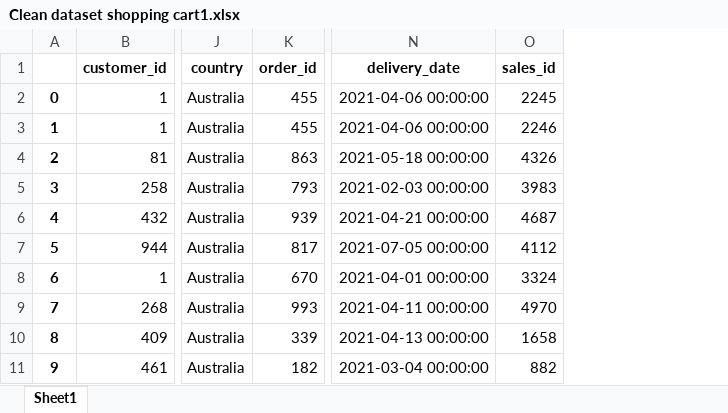
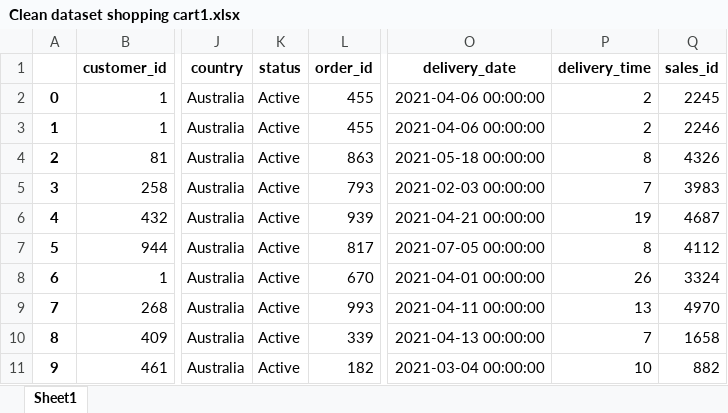
Before and after one commit to cuplis22/CapstoneProjectDA-KMRevoU, an Excel workbook: Capstone Project KM-RevoU DA/Clean dataset shopping cart1.xlsx, sheet Sheet1, drawn as a sheet; only a part is shown, gaps mark what is left out; values as stored, in another font and other column widths than the file's, no borders; the diff names each change by its address in the sheet, - before the commit and + after, or states it on an @@ line.

```diff
--- a/Capstone Project KM-RevoU DA/Clean dataset shopping cart1.xlsx (sheet Sheet1)
+++ b/Capstone Project KM-RevoU DA/Clean dataset shopping cart1.xlsx (sheet Sheet1)
+column K (status), rows 2-11: all Active
+column P (delivery_time), rows 2-11: 2 | 2 | 8 | 7 | 19 | 8 | 26 | 13 | 7 | 10
```
Also changed, not shown: Capstone Project KM-RevoU DA/Clean dataset shopping cart2.xlsx, 1 other file.
